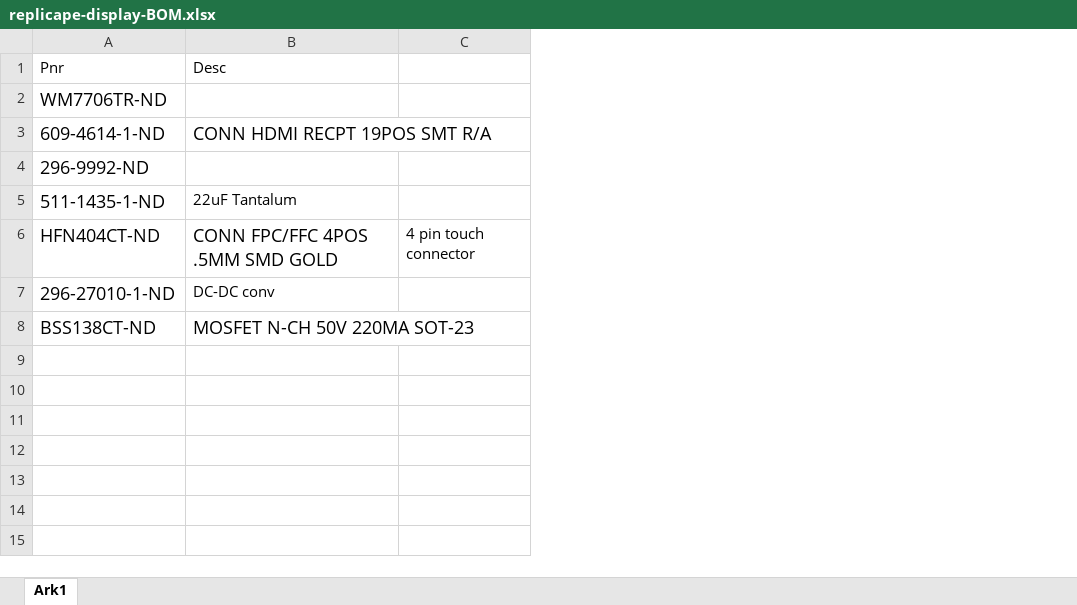
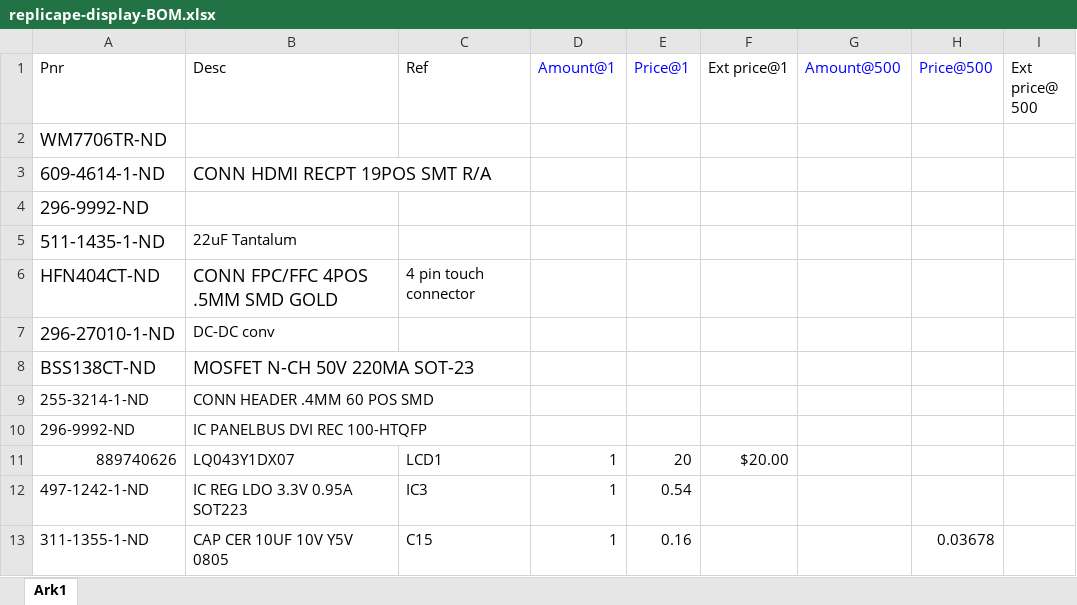
Before and after one commit to Funkrusha/manga-screen, an Excel workbook: replicape-display-BOM.xlsx, sheet Ark1, drawn as a sheet; values as stored, in another font and other column widths than the file's, no borders; the diff names each change by its address in the sheet, - before the commit and + after, or states it on an @@ line.

```diff
--- a/replicape-display-BOM.xlsx (sheet Ark1)
+++ b/replicape-display-BOM.xlsx (sheet Ark1)
+column D (Amount@1), empty
+column E (Price@1), empty
+column F (Ext price@1), empty
+column G (Amount@500), empty
+column H (Price@500), empty
+column I (Ext price@ 500), empty
-C1: (empty)
+C1: Ref
+row 9: 255-3214-1-ND | CONN HEADER .4MM 60 POS SMD
+row 10: 296-9992-ND | IC PANELBUS DVI REC 100-HTQFP
+row 11: 889740626 | LQ043Y1DX07 | LCD1 | 1 | 20 | $20.00
+row 12: 497-1242-1-ND | IC REG LDO 3.3V 0.95A SOT223 | IC3 | 1 | 0.54
+row 13: 311-1355-1-ND | CAP CER 10UF 10V Y5V 0805 | C15 | 1 | 0.16 |  |  | 0.03678
```
Also changed, not shown: 10 other files.
